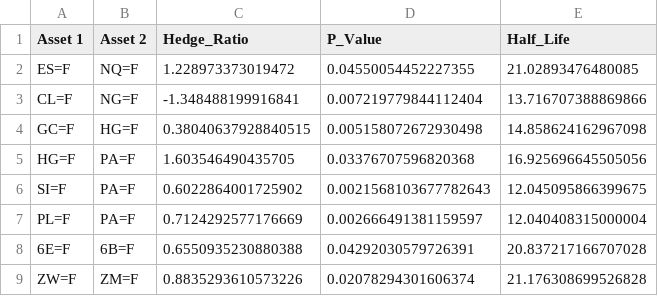
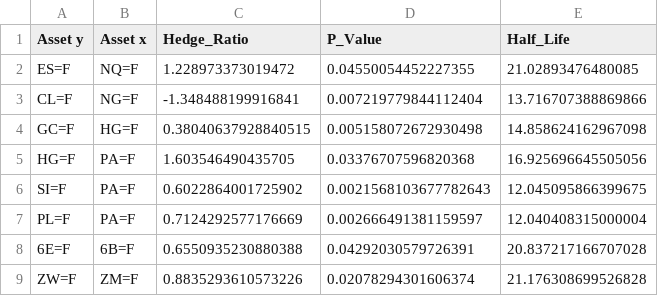
Before and after one commit to ObAkinyemi/Stats-Arbitrage-Project, a CSV file: project-1/project_1_Output.csv, drawn as a sheet.

Commit message:
comments in the functions. Need to implement checkpoints to get spread and sma.

```diff
--- a/project-1/project_1_Output.csv
+++ b/project-1/project_1_Output.csv
@@ -1,2 +1,2 @@
-Asset 1,Asset 2,Hedge_Ratio,P_Value,Half_Life
+Asset y,Asset x,Hedge_Ratio,P_Value,Half_Life
 ES=F,NQ=F,1.228973373019472,0.04550054452227355,21.02893476480085
```
Also changed, not shown: 3 other files.
